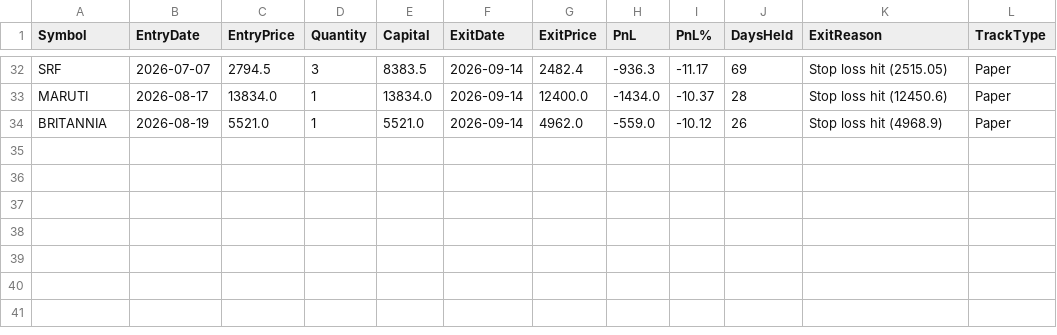
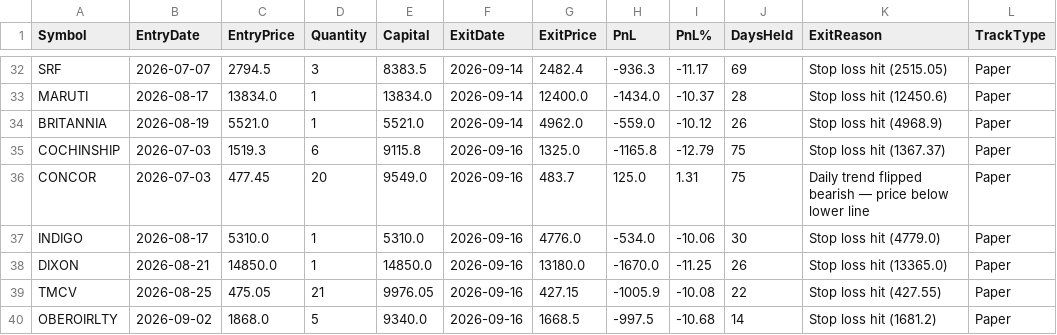
Before and after one commit to finnyrajmann/nse-dtdtf, a CSV file: data/dtdtf_trade_log.csv, drawn as a sheet; only a part is shown, gaps mark what is left out; the diff names each change by its address in the sheet, - before the commit and + after, or states it on an @@ line.

Commit message:
Auto-update — 2026-09-16

```diff
--- a/data/dtdtf_trade_log.csv
+++ b/data/dtdtf_trade_log.csv
+row 35: COCHINSHIP | 2026-07-03 | 1519.3 | 6 | 9115.8 | 2026-09-16 | 1325.0 | -1165.8 | -12.79 | 75 | Stop loss hit (1367.37) | Paper
+row 36: CONCOR | 2026-07-03 | 477.45 | 20 | 9549.0 | 2026-09-16 | 483.7 | 125.0 | 1.31 | 75 | Daily trend flipped bearish — price below lower line | Paper
+row 37: INDIGO | 2026-08-17 | 5310.0 | 1 | 5310.0 | 2026-09-16 | 4776.0 | -534.0 | -10.06 | 30 | Stop loss hit (4779.0) | Paper
+row 38: DIXON | 2026-08-21 | 14850.0 | 1 | 14850.0 | 2026-09-16 | 13180.0 | -1670.0 | -11.25 | 26 | Stop loss hit (13365.0) | Paper
+row 39: TMCV | 2026-08-25 | 475.05 | 21 | 9976.05 | 2026-09-16 | 427.15 | -1005.9 | -10.08 | 22 | Stop loss hit (427.55) | Paper
+row 40: OBEROIRLTY | 2026-09-02 | 1868.0 | 5 | 9340.0 | 2026-09-16 | 1668.5 | -997.5 | -10.68 | 14 | Stop loss hit (1681.2) | Paper
```
